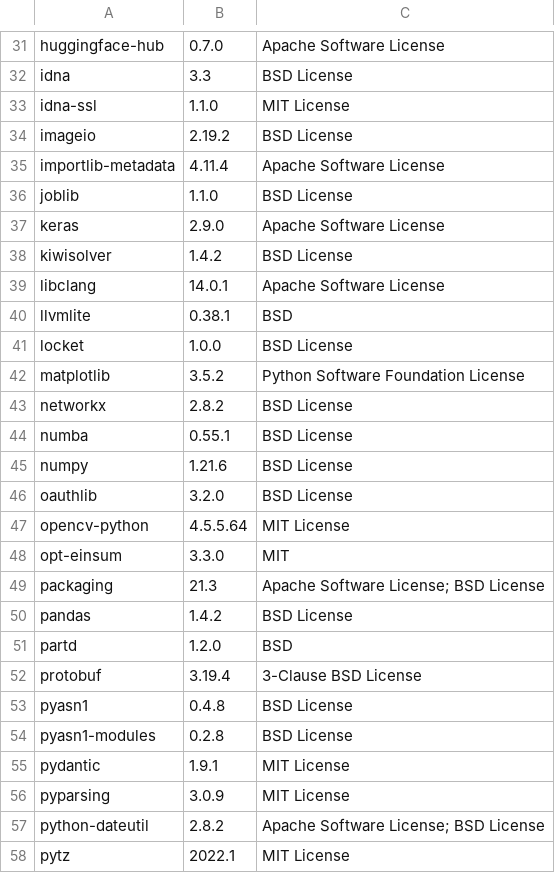
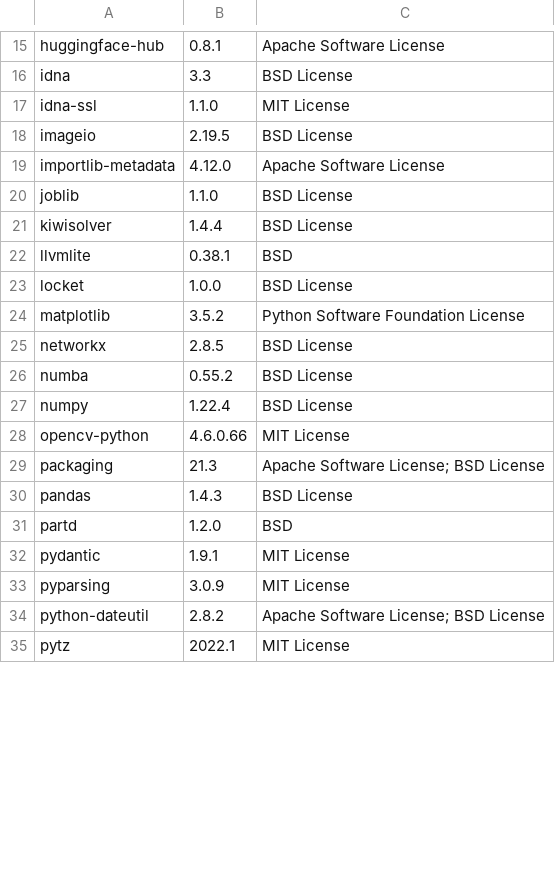
Before and after one commit to SeldonIO/alibi-detect, a CSV file: licenses/license_info.csv, drawn as a sheet; only a part is shown, gaps mark what is left out; the diff covers the shown part only.

Commit message:
Update licenses

```diff
--- a/licenses/license_info.csv
+++ b/licenses/license_info.csv
@@ -31,10 +15,8 @@
-"huggingface-hub","0.7.0","Apache Software License"
+"huggingface-hub","0.8.1","Apache Software License"
 "idna","3.3","BSD License"
 "idna-ssl","1.1.0","MIT License"
-"imageio","2.19.2","BSD License"
-"importlib-metadata","4.11.4","Apache Software License"
+"imageio","2.19.5","BSD License"
+"importlib-metadata","4.12.0","Apache Software License"
 "joblib","1.1.0","BSD License"
-"keras","2.9.0","Apache Software License"
-"kiwisolver","1.4.2","BSD License"
-"libclang","14.0.1","Apache Software License"
+"kiwisolver","1.4.4","BSD License"
 "llvmlite","0.38.1","BSD"
@@ -42,14 +24,9 @@
 "matplotlib","3.5.2","Python Software Foundation License"
-"networkx","2.8.2","BSD License"
-"numba","0.55.1","BSD License"
-"numpy","1.21.6","BSD License"
-"oauthlib","3.2.0","BSD License"
-"opencv-python","4.5.5.64","MIT License"
-"opt-einsum","3.3.0","MIT"
+"networkx","2.8.5","BSD License"
+"numba","0.55.2","BSD License"
+"numpy","1.22.4","BSD License"
+"opencv-python","4.6.0.66","MIT License"
 "packaging","21.3","Apache Software License; BSD License"
-"pandas","1.4.2","BSD License"
+"pandas","1.4.3","BSD License"
 "partd","1.2.0","BSD"
-"protobuf","3.19.4","3-Clause BSD License"
-"pyasn1","0.4.8","BSD License"
-"pyasn1-modules","0.2.8","BSD License"
 "pydantic","1.9.1","MIT License"
```
Also changed, not shown: 27 removed rows and 14 edited cells elsewhere in this file, licenses/license_info.no_versions.csv, 1 other file.
